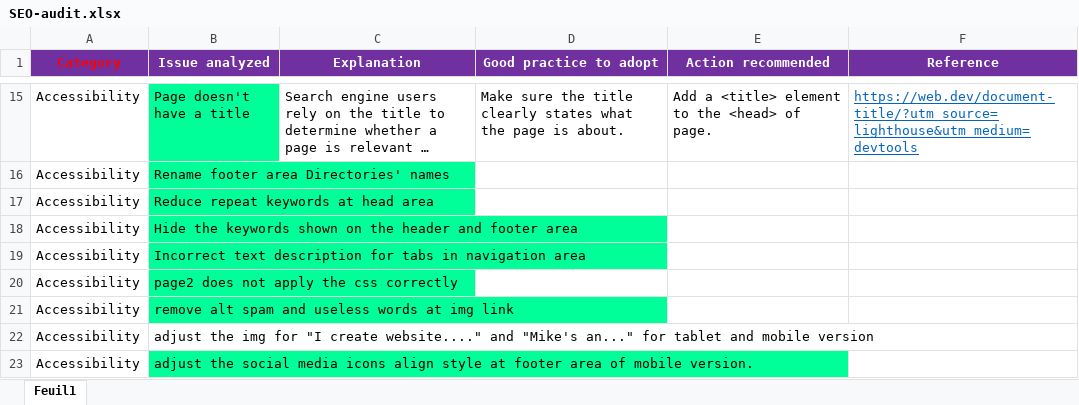
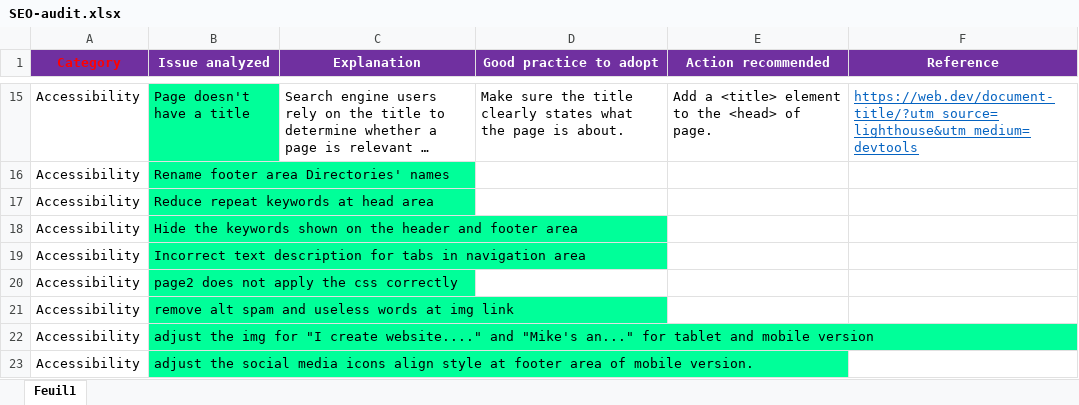
Before and after one commit to stevendkl/OP-PROJECT4, an Excel workbook: SEO-audit.xlsx, sheet Feuil1, drawn as a sheet; only a part is shown, gaps mark what is left out; long unchanged cells end in …; values as stored, in another font and other column widths than the file's, no borders; the diff names each change by its address in the sheet, - before the commit and + after, or states it on an @@ line.

```diff
--- a/SEO-audit.xlsx (sheet Feuil1)
+++ b/SEO-audit.xlsx (sheet Feuil1)
-B22 fill: none
+B22 fill: #00FF99
```
Also changed, not shown: 2 other files.
